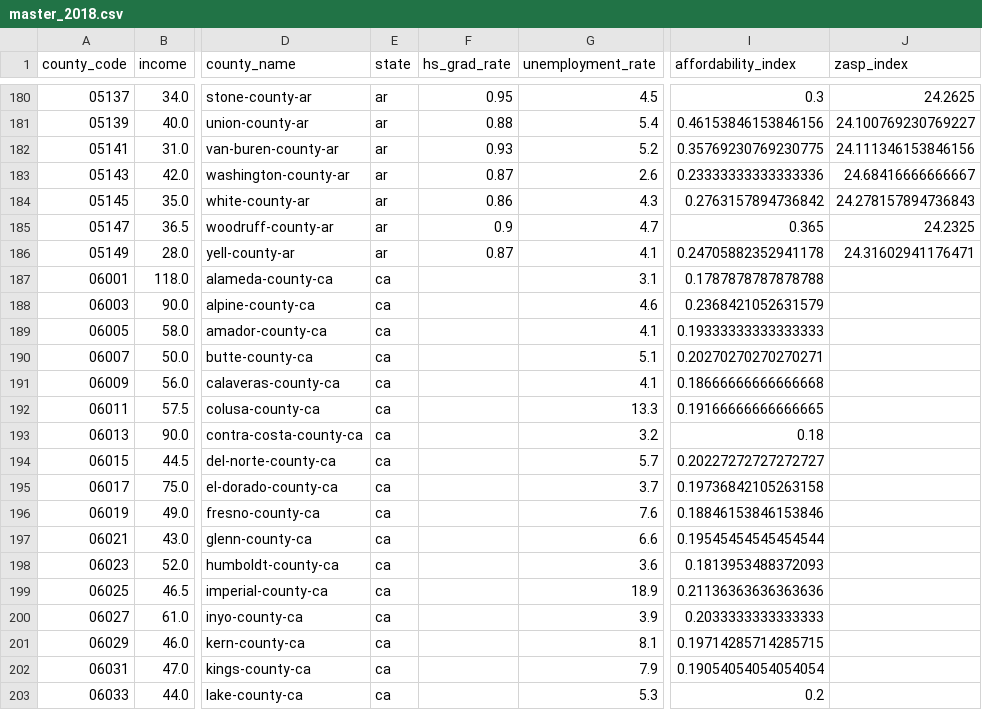
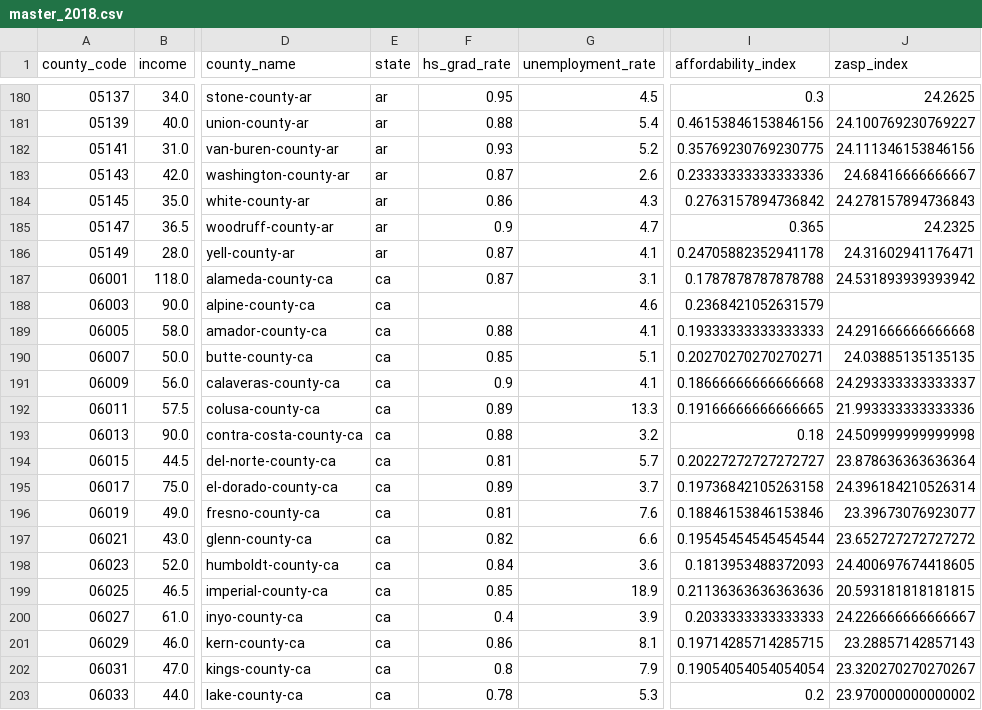
Before and after one commit to Carolina-Data-Challenge/ZASP, a CSV file: master_2018.csv, drawn as a sheet; only a part is shown, gaps mark what is left out; the diff covers the shown part only; the diff names each change by its address in the sheet, - before the commit and + after, or states it on an @@ line.

```diff
--- a/master_2018.csv
+++ b/master_2018.csv
-F187 (hs_grad_rate): (empty)
+F187 (hs_grad_rate): 0.87
-J187 (zasp_index): (empty)
+J187 (zasp_index): 24.531893939393942
-F189 (hs_grad_rate): (empty)
+F189 (hs_grad_rate): 0.88
-J189 (zasp_index): (empty)
+J189 (zasp_index): 24.291666666666668
-F190 (hs_grad_rate): (empty)
+F190 (hs_grad_rate): 0.85
-J190 (zasp_index): (empty)
+J190 (zasp_index): 24.03885135135135
-F191 (hs_grad_rate): (empty)
+F191 (hs_grad_rate): 0.9
-J191 (zasp_index): (empty)
+J191 (zasp_index): 24.293333333333337
-F192 (hs_grad_rate): (empty)
+F192 (hs_grad_rate): 0.89
-J192 (zasp_index): (empty)
+J192 (zasp_index): 21.993333333333336
-F193 (hs_grad_rate): (empty)
+F193 (hs_grad_rate): 0.88
-J193 (zasp_index): (empty)
+J193 (zasp_index): 24.509999999999998
-F194 (hs_grad_rate): (empty)
+F194 (hs_grad_rate): 0.81
-J194 (zasp_index): (empty)
+J194 (zasp_index): 23.878636363636364
-F195 (hs_grad_rate): (empty)
+F195 (hs_grad_rate): 0.89
-J195 (zasp_index): (empty)
+J195 (zasp_index): 24.396184210526314
-F196 (hs_grad_rate): (empty)
+F196 (hs_grad_rate): 0.81
-J196 (zasp_index): (empty)
+J196 (zasp_index): 23.39673076923077
-F197 (hs_grad_rate): (empty)
+F197 (hs_grad_rate): 0.82
-J197 (zasp_index): (empty)
+J197 (zasp_index): 23.652727272727272
-F198 (hs_grad_rate): (empty)
+F198 (hs_grad_rate): 0.84
-J198 (zasp_index): (empty)
+J198 (zasp_index): 24.400697674418605
-F199 (hs_grad_rate): (empty)
+F199 (hs_grad_rate): 0.85
-J199 (zasp_index): (empty)
+J199 (zasp_index): 20.593181818181815
-F200 (hs_grad_rate): (empty)
+F200 (hs_grad_rate): 0.4
-J200 (zasp_index): (empty)
+J200 (zasp_index): 24.226666666666667
-F201 (hs_grad_rate): (empty)
+F201 (hs_grad_rate): 0.86
-J201 (zasp_index): (empty)
+J201 (zasp_index): 23.28857142857143
-F202 (hs_grad_rate): (empty)
+F202 (hs_grad_rate): 0.8
-J202 (zasp_index): (empty)
+J202 (zasp_index): 23.320270270270267
-F203 (hs_grad_rate): (empty)
+F203 (hs_grad_rate): 0.78
-J203 (zasp_index): (empty)
+J203 (zasp_index): 23.970000000000002
```
Also changed, not shown: 84 edited cells elsewhere in this file, high-school-graduation-data/hs_grad_rate.csv, master_2019.csv.
